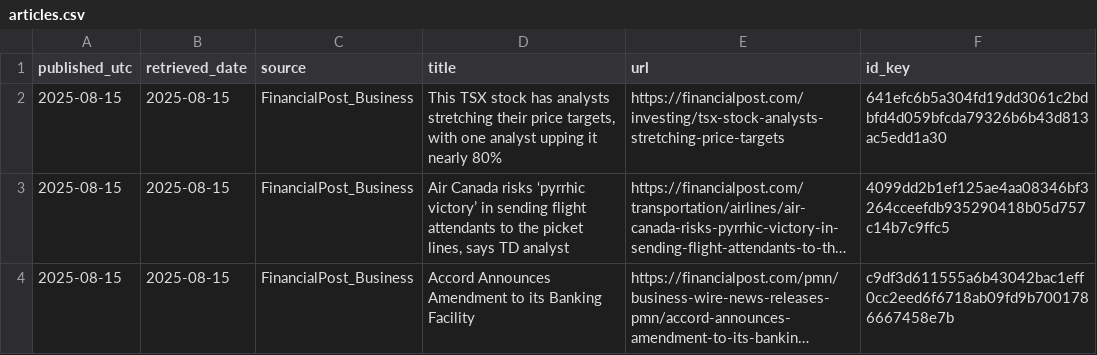
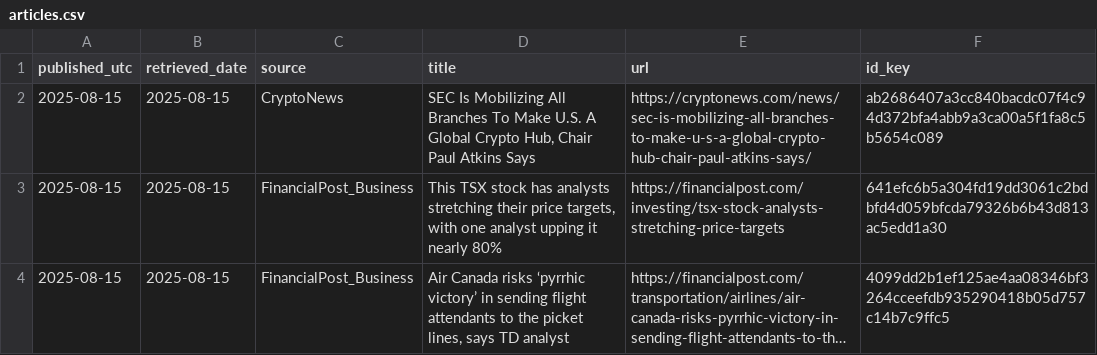
Before and after one commit to O0111lqczeadxws/rss-scanner, a CSV file: docs/articles.csv, drawn as a sheet; only a part is shown; the shorter side is filled out with more unchanged rows; long unchanged cells end in …; the diff names each change by its address in the sheet, - before the commit and + after, or states it on an @@ line.

```diff
--- a/docs/articles.csv
+++ b/docs/articles.csv
+row 2: 2025-08-15 | 2025-08-15 | CryptoNews | SEC Is Mobilizing All Branches To Make U.S. A Global Crypto Hub, Chair Paul Atkins Says | https://cryptonews.com/news/sec-is-mobilizing-all-branches-to-make-u-s-a-global-crypto-hub-chair-paul-atkins-says/ | ab2686407a3cc840bacdc07f4c94d372bfa4abb9a3ca00a5f1fa8c5b5654c089
```
Also changed, not shown: 5 other files.
